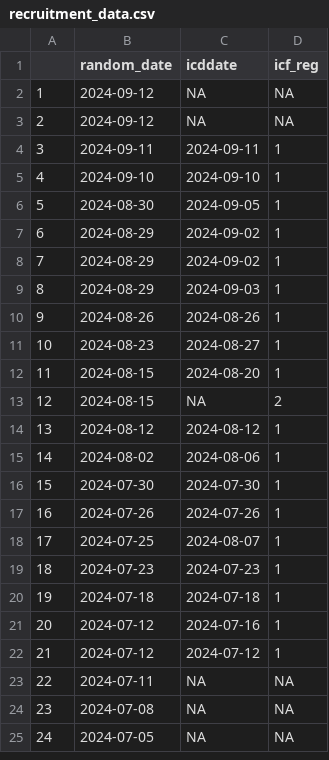
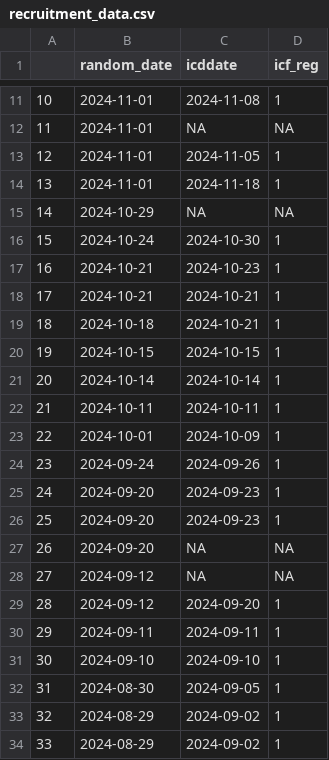
Before and after one commit to scjohannes/LIQPLAT-Website, a CSV file: recruitment/data/recruitment_data.csv, drawn as a sheet; only a part is shown, gaps mark what is left out; the shorter side is filled out with more unchanged rows; addresses are those after the commit; the diff covers the shown part only; the diff names each change by its address in the sheet, - before the commit and + after, or states it on an @@ line.

Commit message:
- updated recruitment

```diff
--- a/recruitment/data/recruitment_data.csv
+++ b/recruitment/data/recruitment_data.csv
+row 11: 10 | 2024-11-01 | 2024-11-08 | 1
+row 12: 11 | 2024-11-01 | NA | NA
+row 13: 12 | 2024-11-01 | 2024-11-05 | 1
+row 14: 13 | 2024-11-01 | 2024-11-18 | 1
+row 15: 14 | 2024-10-29 | NA | NA
+row 16: 15 | 2024-10-24 | 2024-10-30 | 1
+row 17: 16 | 2024-10-21 | 2024-10-23 | 1
+row 18: 17 | 2024-10-21 | 2024-10-21 | 1
+row 19: 18 | 2024-10-18 | 2024-10-21 | 1
+row 20: 19 | 2024-10-15 | 2024-10-15 | 1
+row 21: 20 | 2024-10-14 | 2024-10-14 | 1
+row 22: 21 | 2024-10-11 | 2024-10-11 | 1
+row 23: 22 | 2024-10-01 | 2024-10-09 | 1
+row 24: 23 | 2024-09-24 | 2024-09-26 | 1
+row 25: 24 | 2024-09-20 | 2024-09-23 | 1
+row 26: 25 | 2024-09-20 | 2024-09-23 | 1
+row 27: 26 | 2024-09-20 | NA | NA
@@ column A renumbered from row 28 down @@
-C29 (icddate): NA
+C29 (icddate): 2024-09-20
-D29 (icf_reg): NA
+D29 (icf_reg): 1
```
Also changed, not shown: 9 added rows elsewhere in this file, 26 other files.
